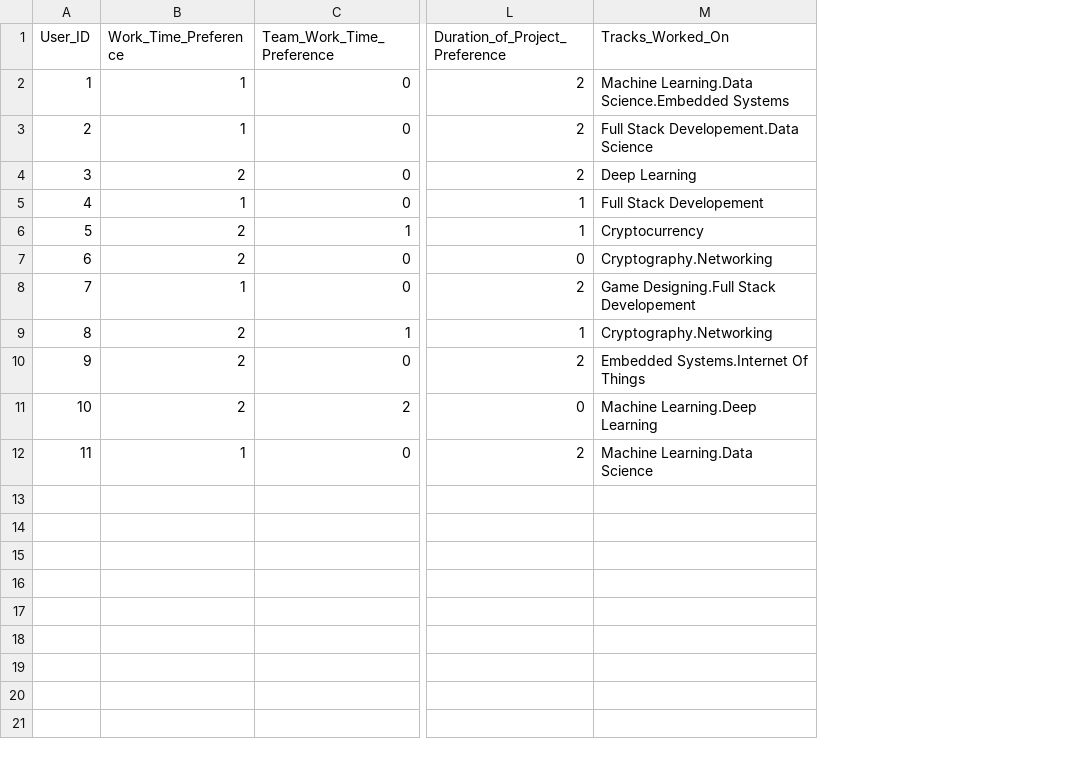
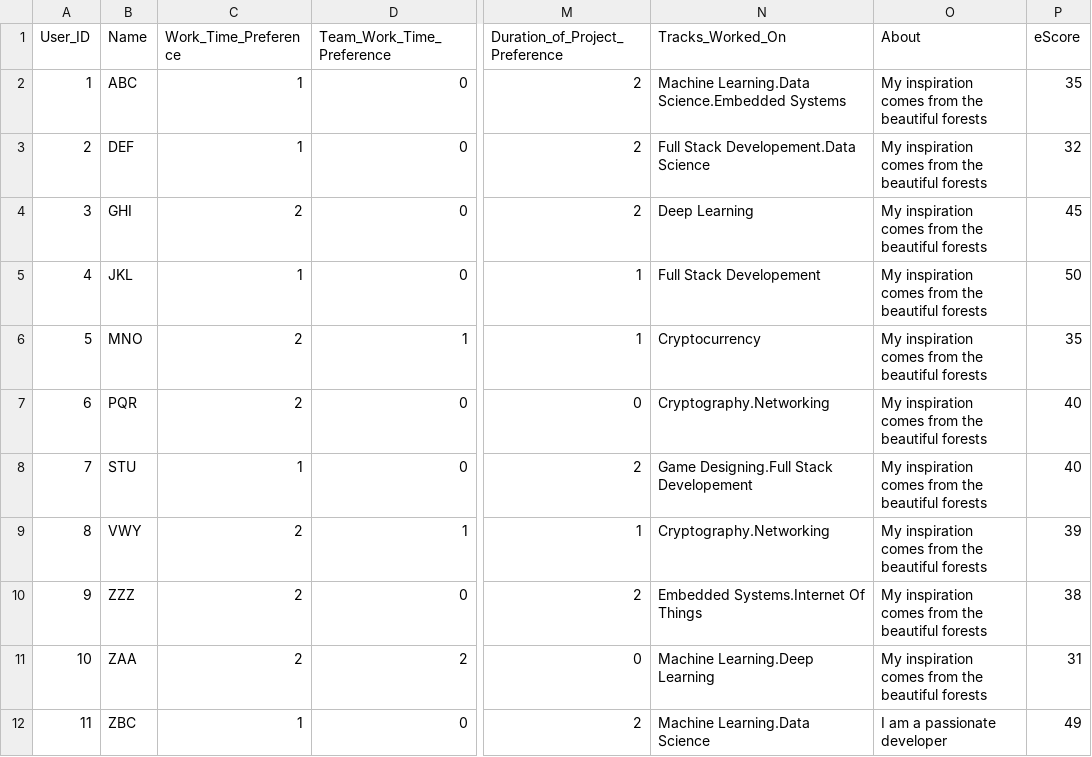
Before and after one commit to manaspratap/vidyarthi-api, a CSV file: src/user-project-profiles.csv, drawn as a sheet; only a part is shown, gaps mark what is left out; the diff names each change by its address in the sheet, - before the commit and + after, or states it on an @@ line.

```diff
--- a/src/user-project-profiles.csv
+++ b/src/user-project-profiles.csv
+column B (Name), rows 2-12: ABC | DEF | GHI | JKL | MNO | PQR | STU | VWY | ZZZ | ZAA | ZBC
+column O (About), rows 2-12: My inspiration comes from the beautiful forests | My inspiration comes from the beautiful forests | My inspiration comes from the beautiful forests | My inspiration comes from the beautiful forests | My inspiration comes from the beautiful forests | My inspiration comes from the beautiful forests | My inspiration comes from the beautiful forests | My inspiration comes from the beautiful forests | My inspiration comes from the beautiful forests | My inspiration comes from the beautiful forests | I am a passionate developer
+column P (eScore), rows 2-12: 35 | 32 | 45 | 50 | 35 | 40 | 40 | 39 | 38 | 31 | 49
```
Also changed, not shown: 8 other files.
